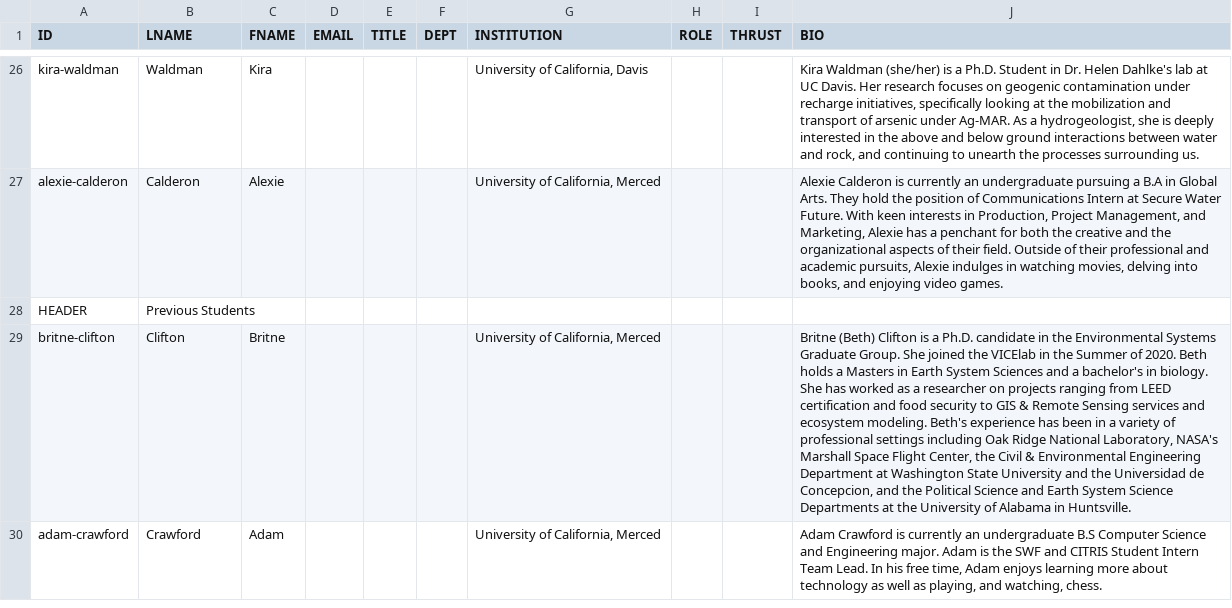
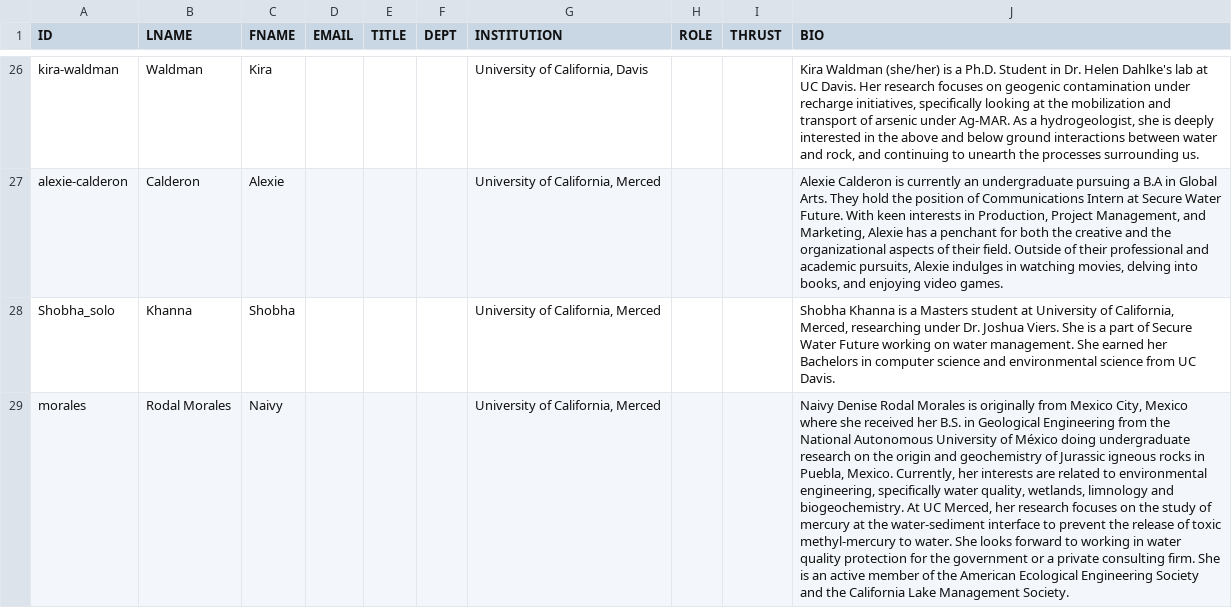
Before and after one commit to citris-ucmerced/SecureWaterFuture, a CSV file: about/studentssheet.csv, drawn as a sheet; only a part is shown, gaps mark what is left out; the shorter side is filled out with more unchanged rows; the diff covers the shown part only; the diff names each change by its address in the sheet, - before the commit and + after, or states it on an @@ line.

Commit message:
Feat(studentssheet.csv, projectTeamsheet.csv): Added new bio for Jack Serverson and bio w picture for other grad students

```diff
--- a/about/studentssheet.csv
+++ b/about/studentssheet.csv
+row 28: Shobha_solo | Khanna | Shobha |  |  |  | University of California, Merced |  |  | Shobha Khanna is a Masters student at University of California, Merced, researching under Dr. Joshua Viers. She is a part of Secure Water Future working on water management. She earned her Bachelors in computer science and environmental science from UC Davis.
+row 29: morales | Rodal Morales | Naivy |  |  |  | University of California, Merced |  |  | Naivy Denise Rodal Morales is originally from Mexico City, Mexico where she received her B.S. in Geological Engineering from the National Autonomous University of México doing undergraduate research on the origin and geochemistry of Jurassic igneous rocks in Puebla, Mexico. Currently, her interests are related to environmental engineering, specifically water quality, wetlands, limnology and biogeochemistry. At UC Merced, her research focuses on the study of mercury at the water-sediment interface to prevent the release of toxic methyl-mercury to water. She looks forward to working in water quality protection for the government or a private consulting firm. She is an active member of the American Ecological Engineering Society and the California Lake Management Society.
```
Also changed, not shown: 1 added row and 1 edited cell elsewhere in this file, about/projectTeamsheet.csv, 7 other files.
